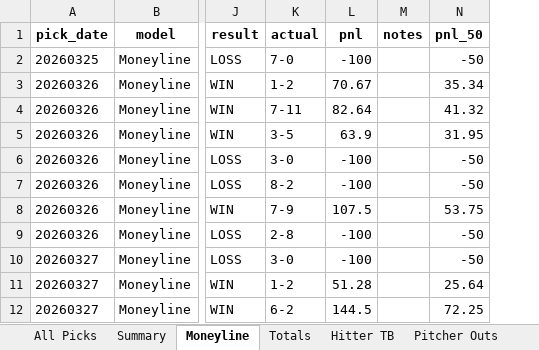
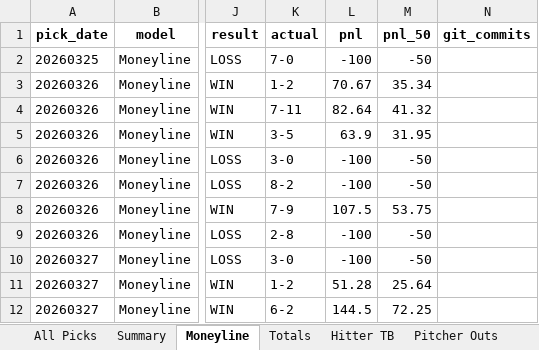
Before and after one commit to seanpfarrell12-sys/baseball-models, an Excel workbook: tracking/picks.xlsx, sheet Moneyline, drawn as a sheet; only a part is shown, gaps mark what is left out; values as stored, in another font and other column widths than the file's, no borders; removed rows and columns are numbered as before the commit, all else as after; the diff names each change by its address in the sheet, - before the commit and + after, or states it on an @@ line.

```diff
--- a/tracking/picks.xlsx (sheet Moneyline)
+++ b/tracking/picks.xlsx (sheet Moneyline)
-column M (notes), empty
+column N (git_commits), empty
```
Also changed, not shown: sheet Totals, sheet NRFI-YRFI, sheet Pitcher Outs, sheet Hitter TB, sheet All Picks, 1 other file.
